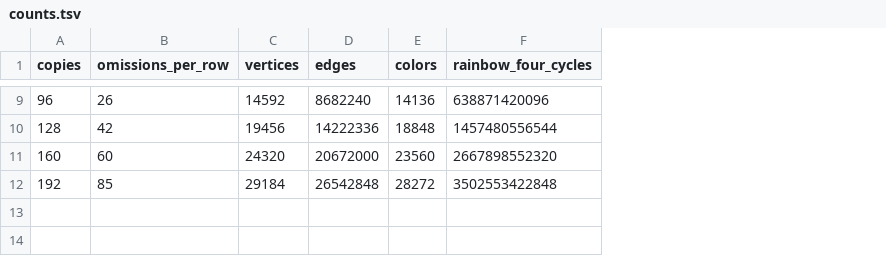
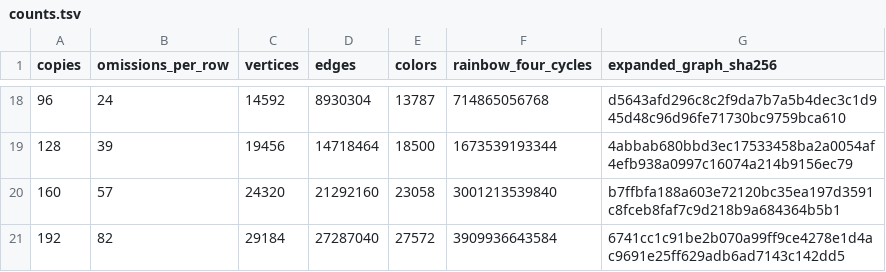
Before and after one commit to CuteSurtr/erdos-810-research, a TSV file: research/es-connection/sparse-blocks/counts.tsv, drawn as a sheet; only a part is shown, gaps mark what is left out; addresses are those after the commit; the diff covers the shown part only; the diff names each change by its address in the sheet, - before the commit and + after, or states it on an @@ line.

Commit message:
Verify twenty ES lifts and certify limits for three aligned omissions

```diff
--- a/research/es-connection/sparse-blocks/counts.tsv
+++ b/research/es-connection/sparse-blocks/counts.tsv
+column G (expanded_graph_sha256), rows 18-21: d5643afd296c8c2f9da7b7a5b4dec3c1d945d48c96d96fe71730bc9759bca610 | 4abbab680bbd3ec17533458ba2a0054af4efb938a0997c16074a214b9156ec79 | b7ffbfa188a603e72120bc35ea197d3591c8fceb8faf7c9d218b9a684364b5b1 | 6741cc1c91be2b070a99ff9ce4278e1d4ac9691e25ff629adb6ad7143c142dd5
-B18 (omissions_per_row): 26
+B18 (omissions_per_row): 24
-D18 (edges): 8682240
+D18 (edges): 8930304
-E18 (colors): 14136
+E18 (colors): 13787
-F18 (rainbow_four_cycles): 638871420096
+F18 (rainbow_four_cycles): 714865056768
-B19 (omissions_per_row): 42
+B19 (omissions_per_row): 39
-D19 (edges): 14222336
+D19 (edges): 14718464
-E19 (colors): 18848
+E19 (colors): 18500
-F19 (rainbow_four_cycles): 1457480556544
+F19 (rainbow_four_cycles): 1673539193344
-B20 (omissions_per_row): 60
+B20 (omissions_per_row): 57
-D20 (edges): 20672000
+D20 (edges): 21292160
-E20 (colors): 23560
+E20 (colors): 23058
-F20 (rainbow_four_cycles): 2667898552320
+F20 (rainbow_four_cycles): 3001213539840
-B21 (omissions_per_row): 85
+B21 (omissions_per_row): 82
-D21 (edges): 26542848
+D21 (edges): 27287040
-E21 (colors): 28272
+E21 (colors): 27572
-F21 (rainbow_four_cycles): 3502553422848
+F21 (rainbow_four_cycles): 3909936643584
```
Also changed, not shown: 9 added rows and 22 edited cells elsewhere in this file, 8 other files.
